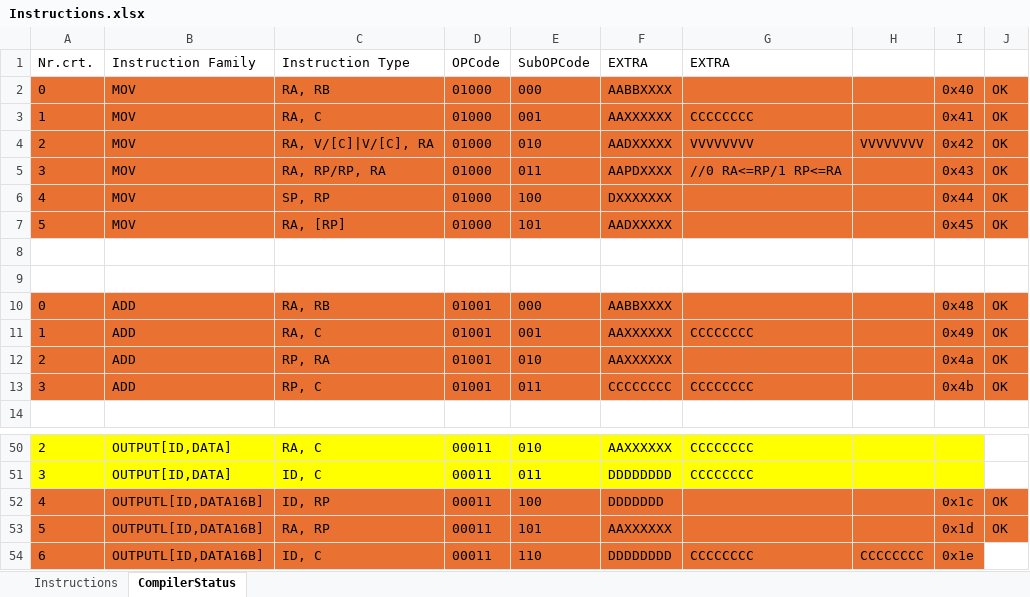
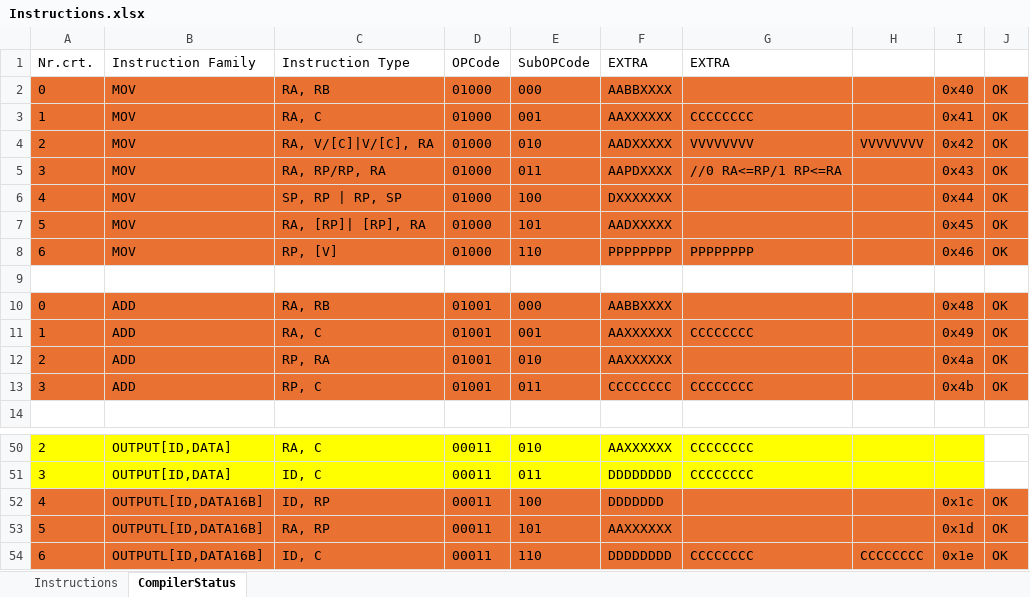
Before and after one commit to VladTeapa/GPCPU, an Excel workbook: Instructions.xlsx, sheet CompilerStatus, drawn as a sheet; only a part is shown, gaps mark what is left out; values as stored, in another font and other column widths than the file's, no borders; the diff names each change by its address in the sheet, - before the commit and + after, or states it on an @@ line.

Commit message:
Compiler fully works
Signed-off-by: vladteapa <georgehariga@yahoo.com>

```diff
--- a/Instructions.xlsx (sheet CompilerStatus)
+++ b/Instructions.xlsx (sheet CompilerStatus)
-C6 (Instruction Type): SP, RP
+C6 (Instruction Type): SP, RP | RP, SP
-C7 (Instruction Type): RA, [RP]
+C7 (Instruction Type): RA, [RP]| [RP], RA
-row 8: (empty)
+row 8: 6 | MOV | RP, [V] | 01000 | 110 | PPPPPPPP | PPPPPPPP |  | 0x46 | OK
-A8:J8 fill: none
+A8:J8 fill: #E97132
-J54: (empty)
+J54: OK
-J54 fill: none
+J54 fill: #E97132
```
Also changed, not shown: 6 other files.
